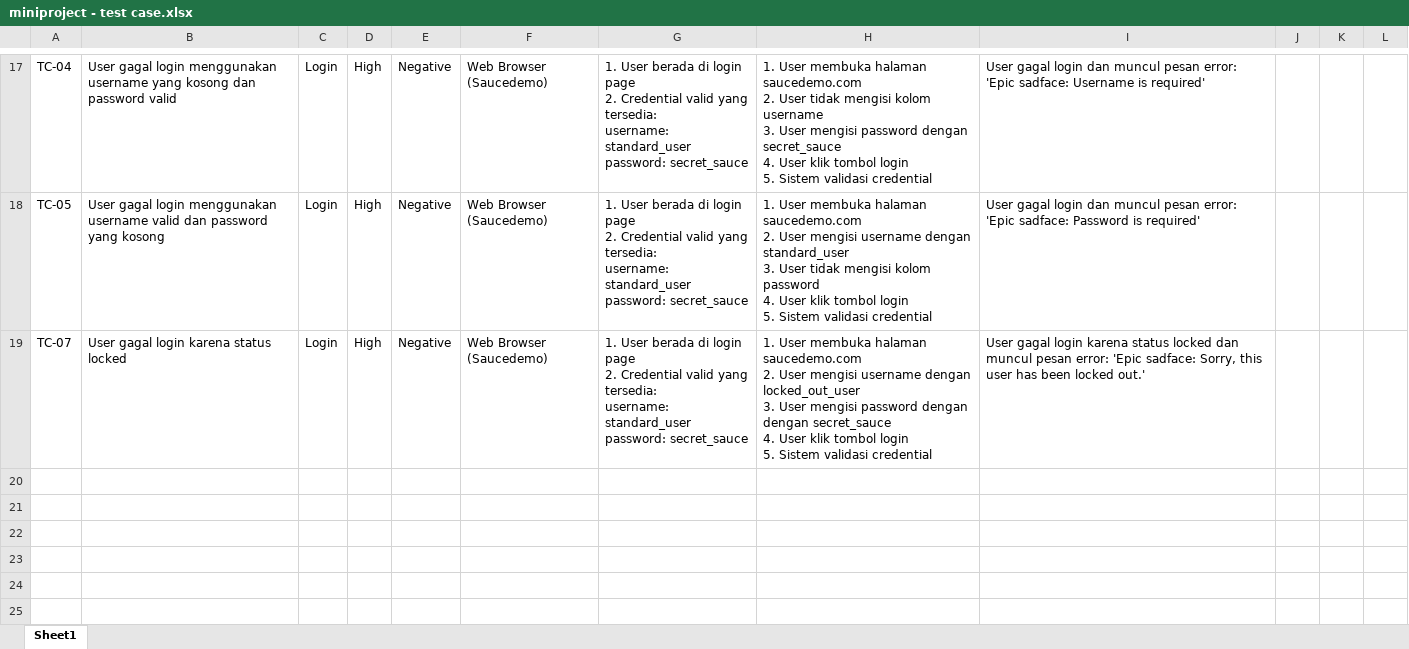
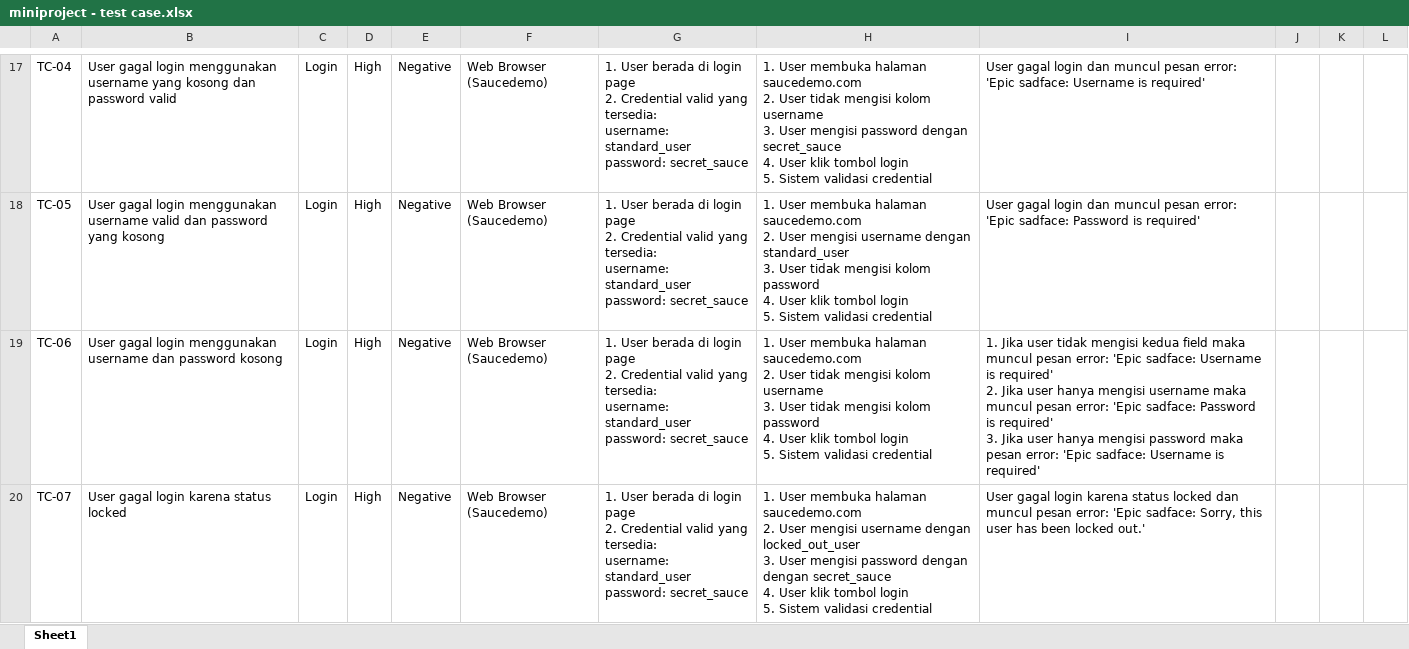
Before and after one commit to prasetyobintang/miniproject, an Excel workbook: Documentation/miniproject - test case.xlsx, sheet Sheet1, drawn as a sheet; only a part is shown, gaps mark what is left out; values as stored, in another font and other column widths than the file's, no borders; table styles not drawn; ↵ is a line break in a cell; the diff names each change by its address in the sheet, - before the commit and + after, or states it on an @@ line.

```diff
--- a/Documentation/miniproject - test case.xlsx (sheet Sheet1)
+++ b/Documentation/miniproject - test case.xlsx (sheet Sheet1)
+row 19: TC-06 | User gagal login menggunakan username dan password kosong | Login | High | Negative | Web Browser (Saucedemo) | 1. User berada di login page ↵ 2. Credential valid yang tersedia: ↵ username: standard_user ↵ password: secret_sauce | 1. User membuka halaman saucedemo.com ↵ 2. User tidak mengisi kolom username ↵ 3. User tidak mengisi kolom password ↵ 4. User klik tombol login ↵ 5. Sistem validasi credential | 1. Jika user tidak mengisi kedua field maka muncul pesan error: 'Epic sadface: Username is required' ↵ 2. Jika user hanya mengisi username maka muncul pesan error: 'Epic sadface: Password is required' ↵ 3. Jika user hanya mengisi password maka pesan error: 'Epic sadface: Username is required'
```
Also changed, not shown: 21 other files.
